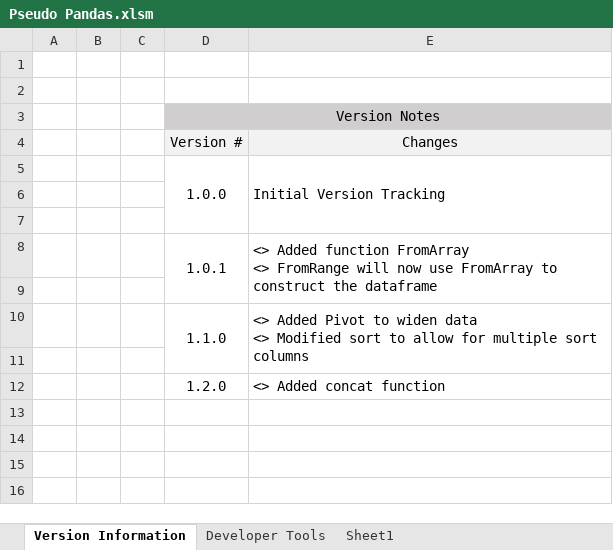
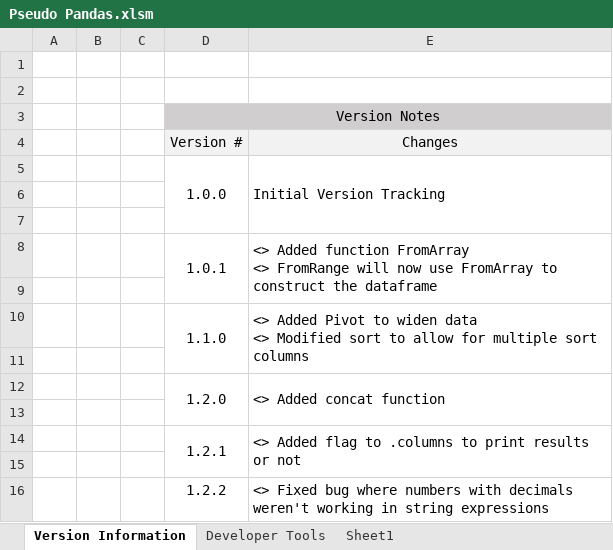
Before and after one commit to ChristopherSBond/Pseudo_Pandas, an Excel workbook: Pandas Program Files/Pseudo Pandas.xlsm, sheet Version Information, drawn as a sheet; values as stored, in another font and other column widths than the file's, no borders; the diff names each change by its address in the sheet, - before the commit and + after, or states it on an @@ line.

Commit message:
V1.2.2 - Fixed bug with string expressions
<> Fixed bug where numbers with decimals weren't working in string expressions

```diff
--- a/Pandas Program Files/Pseudo Pandas.xlsm (sheet Version Information)
+++ b/Pandas Program Files/Pseudo Pandas.xlsm (sheet Version Information)
+D12:D13 merged
+E12:E13 merged
+row 13: (empty)
+row 14:  |  |  | 1.2.1 | <> Added flag to .columns to print results or not
+row 15: (empty)
+row 16:  |  |  | 1.2.2 | <> Fixed bug where numbers with decimals weren't working in string expressions
```
Also changed, not shown: sheet Sheet1, 2 other files.
